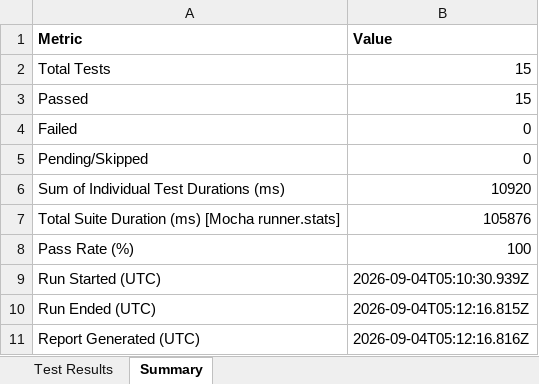
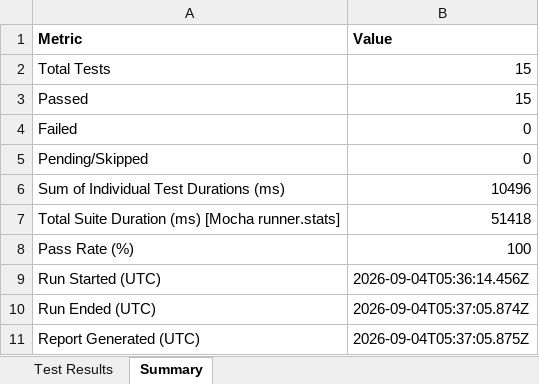
Before and after one commit to Charitharajesh/capturo1, an Excel workbook: e2e-web/reports/selenium-report.xlsx, sheet Summary, drawn as a sheet; values as stored, in another font and other column widths than the file's, no borders; the diff names each change by its address in the sheet, - before the commit and + after, or states it on an @@ line.

```diff
--- a/e2e-web/reports/selenium-report.xlsx (sheet Summary)
+++ b/e2e-web/reports/selenium-report.xlsx (sheet Summary)
-B6 (Value): 10920
+B6 (Value): 10496
-B7 (Value): 105876
+B7 (Value): 51418
-B9 (Value): 2026-09-04T05:10:30.939Z
+B9 (Value): 2026-09-04T05:36:14.456Z
-B10 (Value): 2026-09-04T05:12:16.815Z
+B10 (Value): 2026-09-04T05:37:05.874Z
-B11 (Value): 2026-09-04T05:12:16.816Z
+B11 (Value): 2026-09-04T05:37:05.875Z
```
Also changed, not shown: sheet Test Results, 11 other files.
